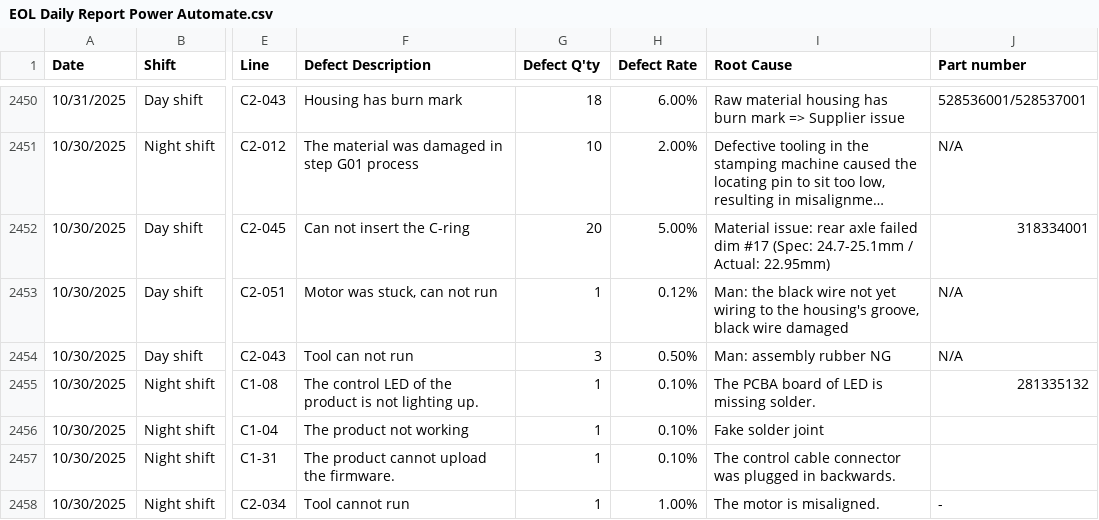
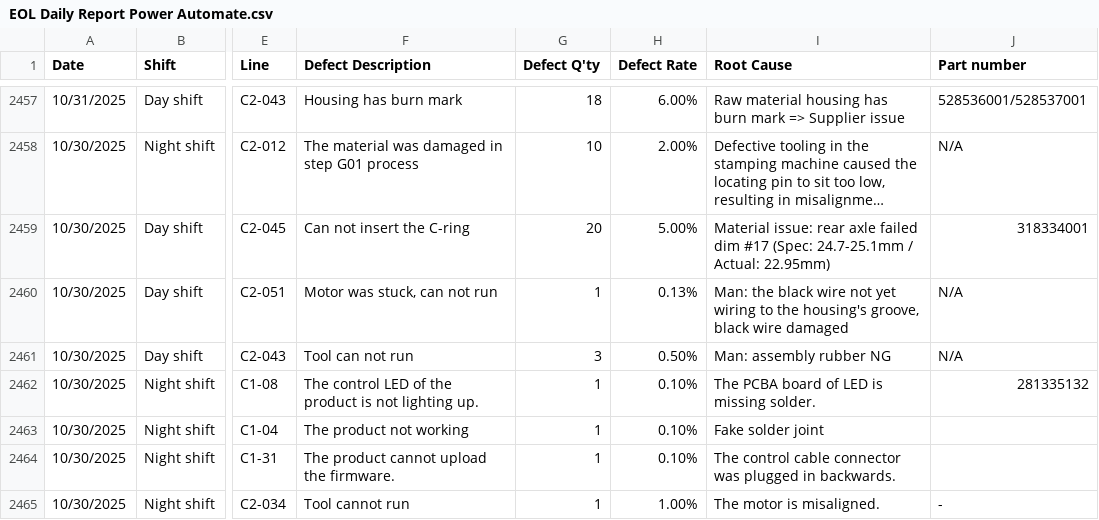
Before and after one commit to DuyKhong94/Handbook, a CSV file: EOL Daily Report Power Automate.csv, drawn as a sheet; only a part is shown, gaps mark what is left out; long unchanged cells end in …; addresses are those after the commit; the diff covers the shown part only; the diff names each change by its address in the sheet, - before the commit and + after, or states it on an @@ line.

```diff
--- a/EOL Daily Report Power Automate.csv
+++ b/EOL Daily Report Power Automate.csv
-H2460 (Defect Rate): 0.12%
+H2460 (Defect Rate): 0.13%
```
Also changed, not shown: 7 added rows and 10 edited cells elsewhere in this file.
